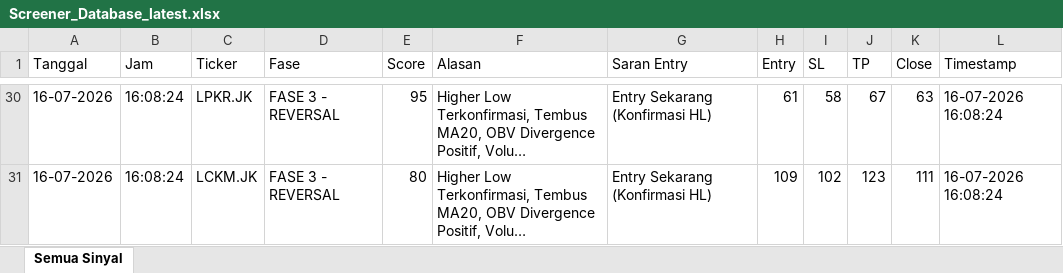
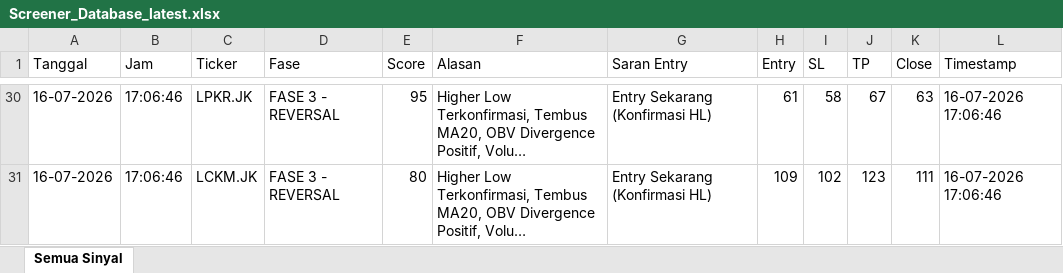
Before and after one commit to dedewhy/trading_screener, an Excel workbook: screener_output/Screener_Database_latest.xlsx, sheet Semua Sinyal, drawn as a sheet; only a part is shown, gaps mark what is left out; long unchanged cells end in …; values as stored, in another font and other column widths than the file's, no borders; the diff covers the shown part only; the diff names each change by its address in the sheet, - before the commit and + after, or states it on an @@ line.

```diff
--- a/screener_output/Screener_Database_latest.xlsx (sheet Semua Sinyal)
+++ b/screener_output/Screener_Database_latest.xlsx (sheet Semua Sinyal)
-B30:B31 (Jam): 16:08:24
+B30:B31 (Jam): 17:06:46
-L30:L31 (Timestamp): 16-07-2026 16:08:24
+L30:L31 (Timestamp): 16-07-2026 17:06:46
```
Also changed, not shown: other rows of this sheet.
